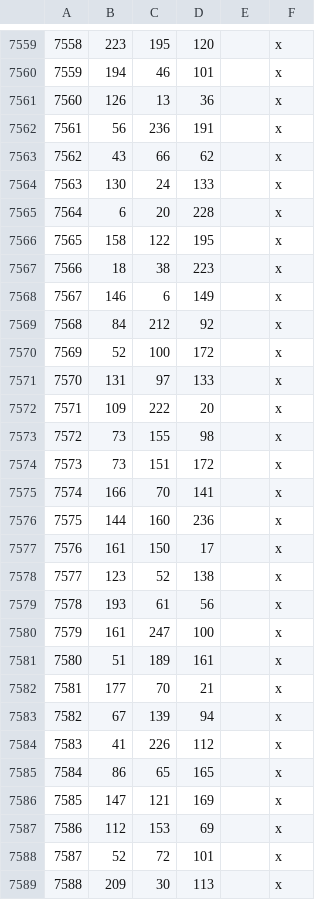
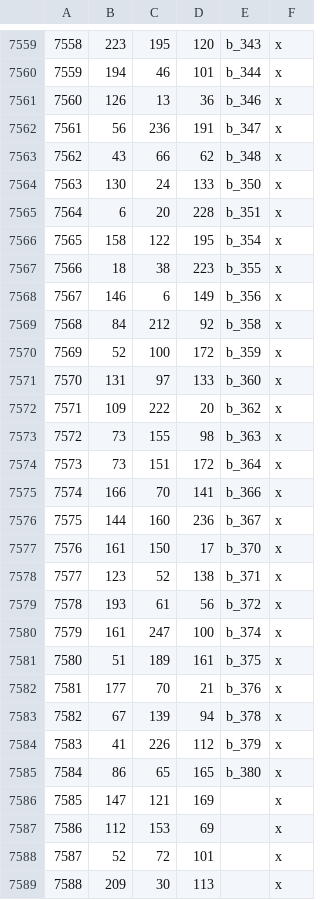
Before and after one commit to terrapass/RealmsInExile-CI-Prototype, a CSV file: LotRRealmsInExileDev/map_data/definition.csv, drawn as a sheet; only a part is shown, gaps mark what is left out; the diff covers the shown part only.

```diff
--- a/LotRRealmsInExileDev/map_data/definition.csv
+++ b/LotRRealmsInExileDev/map_data/definition.csv
@@ -7559,28 +7559,28 @@
-7558;223;195;120;;x
-7559;194;46;101;;x
-7560;126;13;36;;x
-7561;56;236;191;;x
-7562;43;66;62;;x
-7563;130;24;133;;x
-7564;6;20;228;;x
-7565;158;122;195;;x
-7566;18;38;223;;x
-7567;146;6;149;;x
-7568;84;212;92;;x
-7569;52;100;172;;x
-7570;131;97;133;;x
-7571;109;222;20;;x
-7572;73;155;98;;x
-7573;73;151;172;;x
-7574;166;70;141;;x
-7575;144;160;236;;x
-7576;161;150;17;;x
-7577;123;52;138;;x
-7578;193;61;56;;x
-7579;161;247;100;;x
-7580;51;189;161;;x
-7581;177;70;21;;x
-7582;67;139;94;;x
-7583;41;226;112;;x
-7584;86;65;165;;x
+7558;223;195;120;b_343;x
+7559;194;46;101;b_344;x
+7560;126;13;36;b_346;x
+7561;56;236;191;b_347;x
+7562;43;66;62;b_348;x
+7563;130;24;133;b_350;x
+7564;6;20;228;b_351;x
+7565;158;122;195;b_354;x
+7566;18;38;223;b_355;x
+7567;146;6;149;b_356;x
+7568;84;212;92;b_358;x
+7569;52;100;172;b_359;x
+7570;131;97;133;b_360;x
+7571;109;222;20;b_362;x
+7572;73;155;98;b_363;x
+7573;73;151;172;b_364;x
+7574;166;70;141;b_366;x
+7575;144;160;236;b_367;x
+7576;161;150;17;b_370;x
+7577;123;52;138;b_371;x
+7578;193;61;56;b_372;x
+7579;161;247;100;b_374;x
+7580;51;189;161;b_375;x
+7581;177;70;21;b_376;x
+7582;67;139;94;b_378;x
+7583;41;226;112;b_379;x
+7584;86;65;165;b_380;x
 7585;147;121;169;;x
```
Also changed, not shown: 28 edited cells elsewhere in this file, 4 other files.
